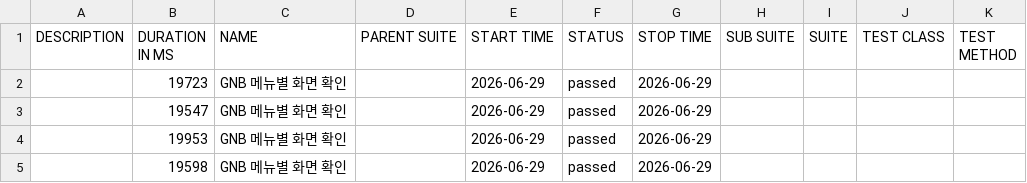
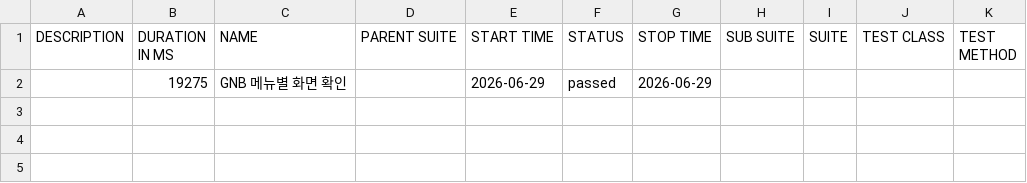
Before and after one commit to HUJO733/kt_alpha_auto, a CSV file: data/suites.csv, drawn as a sheet.

```diff
--- a/data/suites.csv
+++ b/data/suites.csv
@@ -1,5 +1,2 @@
 "DESCRIPTION","DURATION IN MS","NAME","PARENT SUITE","START TIME","STATUS","STOP TIME","SUB SUITE","SUITE","TEST CLASS","TEST METHOD"
-"","19723","GNB 메뉴별 화면 확인","","2026-06-29","passed","2026-06-29","","","",""
-"","19547","GNB 메뉴별 화면 확인","","2026-06-29","passed","2026-06-29","","","",""
-"","19953","GNB 메뉴별 화면 확인","","2026-06-29","passed","2026-06-29","","","",""
-"","19598","GNB 메뉴별 화면 확인","","2026-06-29","passed","2026-06-29","","","",""
+"","19275","GNB 메뉴별 화면 확인","","2026-06-29","passed","2026-06-29","","","",""
```
Also changed, not shown: 28 other files.
